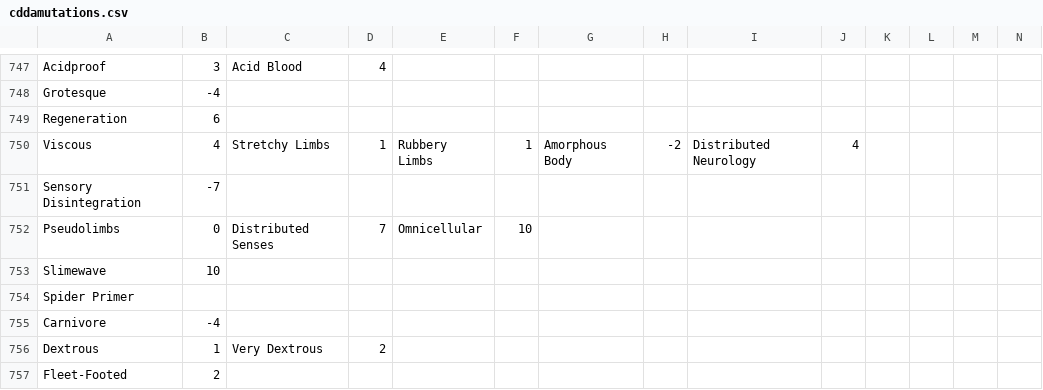
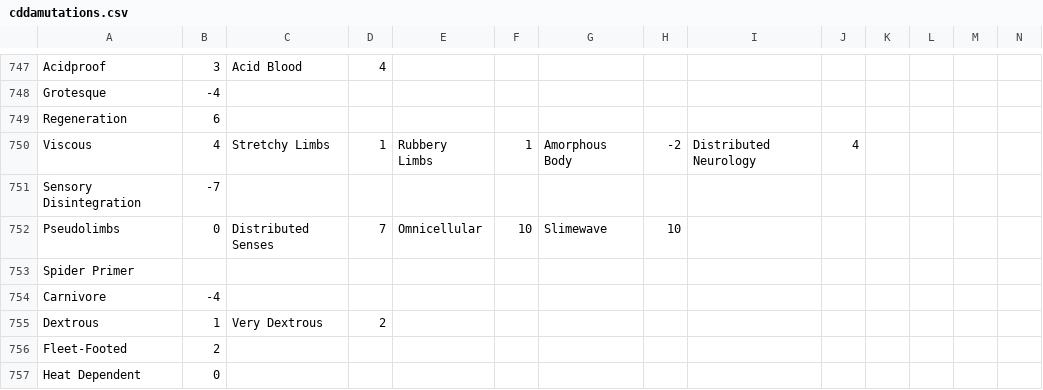
Before and after one commit to col-a-guo/cddamutationpicker, a CSV file: cddamutations.csv, drawn as a sheet; only a part is shown, gaps mark what is left out; the shorter side is filled out with more unchanged rows; rows hold the shown columns only; the diff names each change by its address in the sheet, - before the commit and + after, or states it on an @@ line.

```diff
--- a/cddamutations.csv
+++ b/cddamutations.csv
-G752: (empty)
+G752: Slimewave
-H752: (empty)
+H752: 10
-row 753: Slimewave | 10
```
Also changed, not shown: charmutations.csv, 1 other file.
